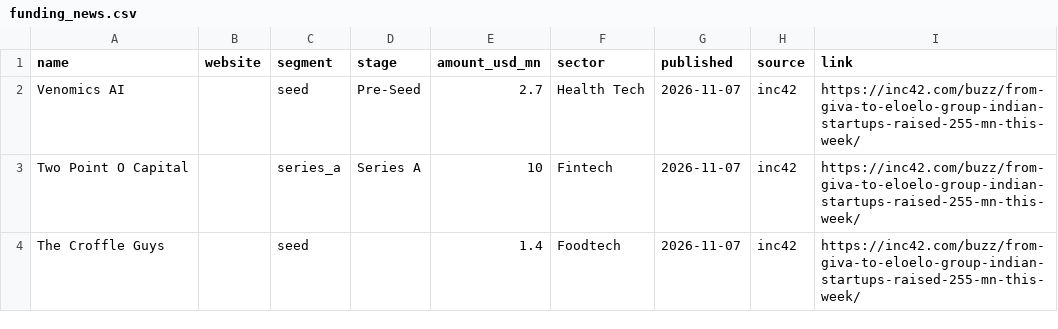
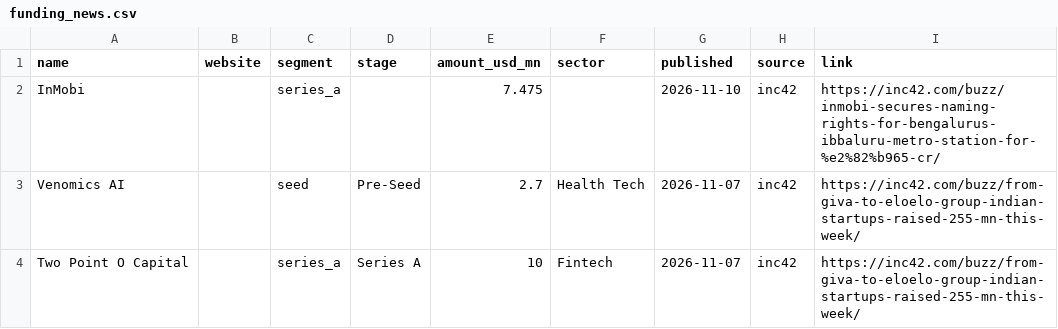
Before and after one commit to UbeshSiddiqui1234/GetANaukri, a CSV file: config/inputs/funding_news.csv, drawn as a sheet; only a part is shown; the shorter side is filled out with more unchanged rows.

```diff
--- a/config/inputs/funding_news.csv
+++ b/config/inputs/funding_news.csv
@@ -1,2 +1,3 @@
 name,website,segment,stage,amount_usd_mn,sector,published,source,link
+InMobi,,series_a,,7.475,,2026-11-10,inc42,https://inc42.com/buzz/inmobi-secures-naming-rights-for-bengalurus-ibbaluru-metro-station-for-%e2%82%b965-cr/
 Venomics AI,,seed,Pre-Seed,2.7,Health Tech,2026-11-07,inc42,https://inc42.com/buzz/from-giva-to-eloelo-group-indian-startups-raised-255-mn-this-week/
```
Also changed, not shown: config/company_meta.csv.
